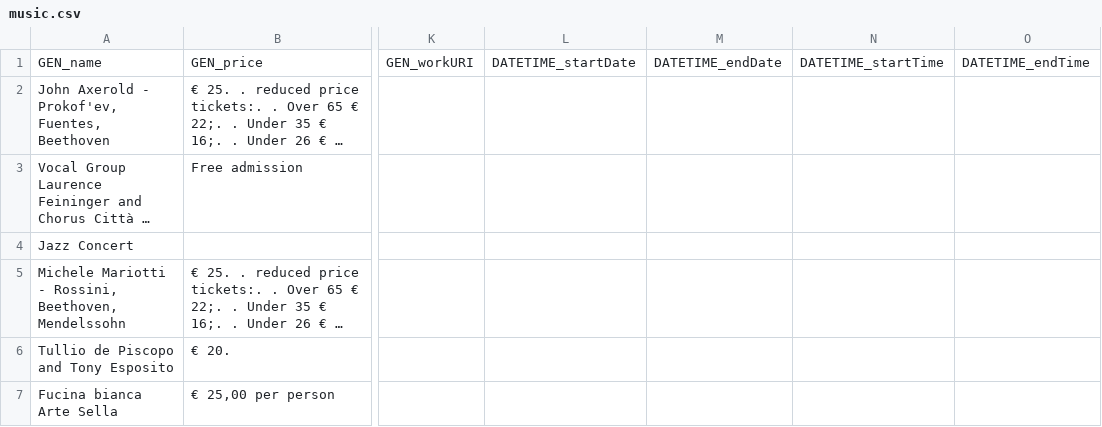
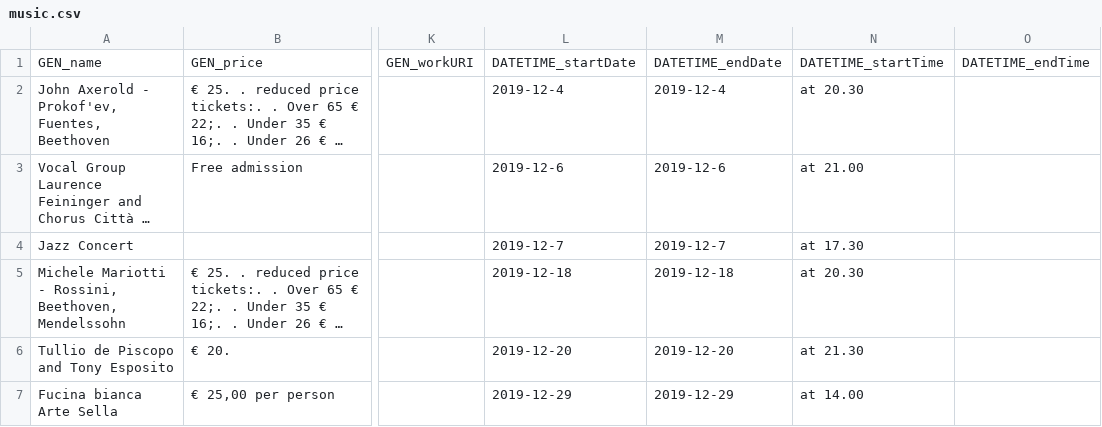
Before and after one commit to vale17accidentidellastoria/KDI-Project-FacilityDomain, a CSV file: models/rapidminer/output/music.csv, drawn as a sheet; only a part is shown, gaps mark what is left out; long unchanged cells end in …; the diff names each change by its address in the sheet, - before the commit and + after, or states it on an @@ line.

```diff
--- a/models/rapidminer/output/music.csv
+++ b/models/rapidminer/output/music.csv
-L2: (empty)
+L2: 2019-12-4
-M2: (empty)
+M2: 2019-12-4
-N2: (empty)
+N2: at 20.30
-L3: (empty)
+L3: 2019-12-6
-M3: (empty)
+M3: 2019-12-6
-N3: (empty)
+N3: at 21.00
-L4: (empty)
+L4: 2019-12-7
-M4: (empty)
+M4: 2019-12-7
-N4: (empty)
+N4: at 17.30
-L5: (empty)
+L5: 2019-12-18
-M5: (empty)
+M5: 2019-12-18
-N5: (empty)
+N5: at 20.30
-L6: (empty)
+L6: 2019-12-20
-M6: (empty)
+M6: 2019-12-20
-N6: (empty)
+N6: at 21.30
-L7: (empty)
+L7: 2019-12-29
-M7: (empty)
+M7: 2019-12-29
-N7: (empty)
+N7: at 14.00
```
Also changed, not shown: models/rapidminer/output/facilities.csv, models/rapidminer/output/science.csv, 4 other files.
